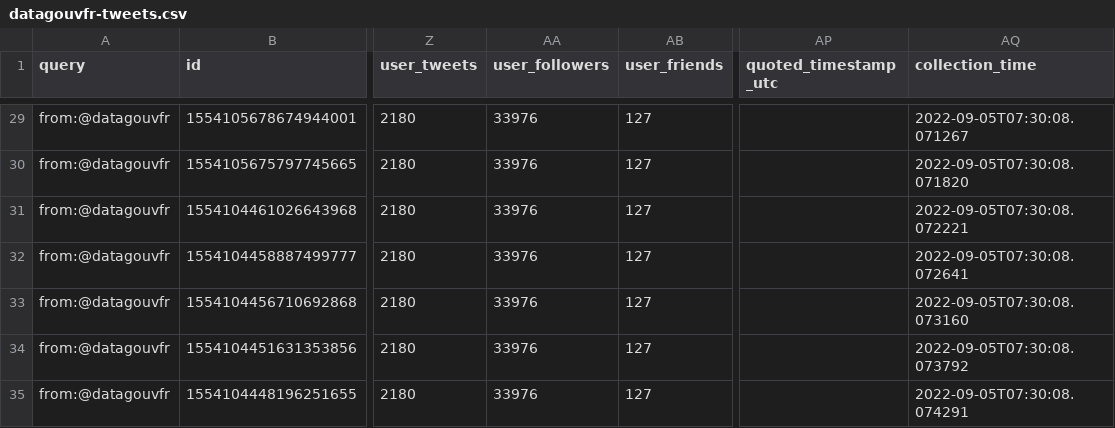
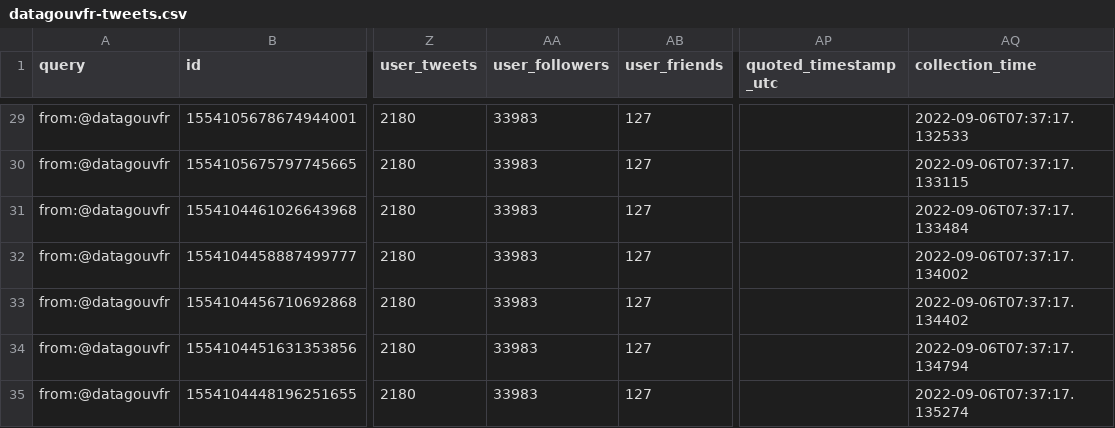
Before and after one commit to taniki/datagouvfr-tweets, a CSV file: datagouvfr-tweets.csv, drawn as a sheet; only a part is shown, gaps mark what is left out; the diff covers the shown part only; the diff names each change by its address in the sheet, - before the commit and + after, or states it on an @@ line.

```diff
--- a/datagouvfr-tweets.csv
+++ b/datagouvfr-tweets.csv
-AA29:AA35 (user_followers): 33976
+AA29:AA35 (user_followers): 33983
-AQ29 (collection_time): 2022-09-05T07:30:08.071267
+AQ29 (collection_time): 2022-09-06T07:37:17.132533
-AQ30 (collection_time): 2022-09-05T07:30:08.071820
+AQ30 (collection_time): 2022-09-06T07:37:17.133115
-AQ31 (collection_time): 2022-09-05T07:30:08.072221
+AQ31 (collection_time): 2022-09-06T07:37:17.133484
-AQ32 (collection_time): 2022-09-05T07:30:08.072641
+AQ32 (collection_time): 2022-09-06T07:37:17.134002
-AQ33 (collection_time): 2022-09-05T07:30:08.073160
+AQ33 (collection_time): 2022-09-06T07:37:17.134402
-AQ34 (collection_time): 2022-09-05T07:30:08.073792
+AQ34 (collection_time): 2022-09-06T07:37:17.134794
-AQ35 (collection_time): 2022-09-05T07:30:08.074291
+AQ35 (collection_time): 2022-09-06T07:37:17.135274
```
Also changed, not shown: 55 edited cells elsewhere in this file.
